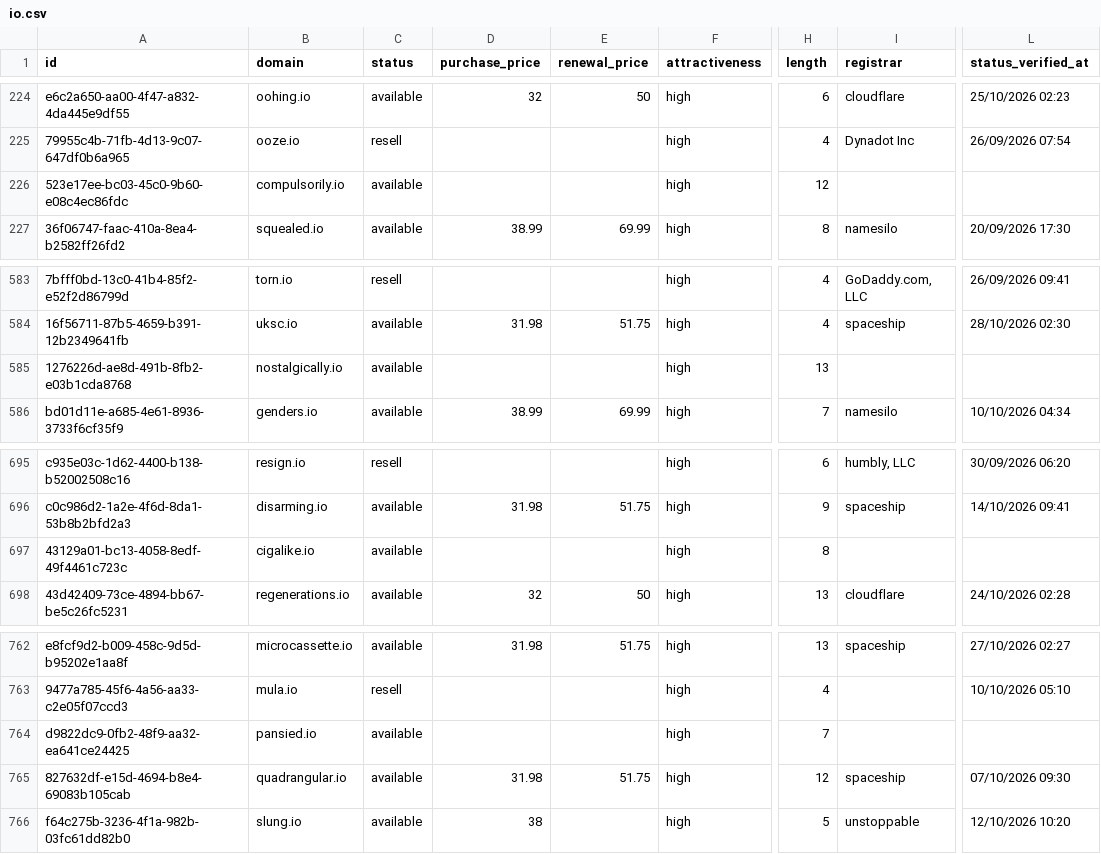
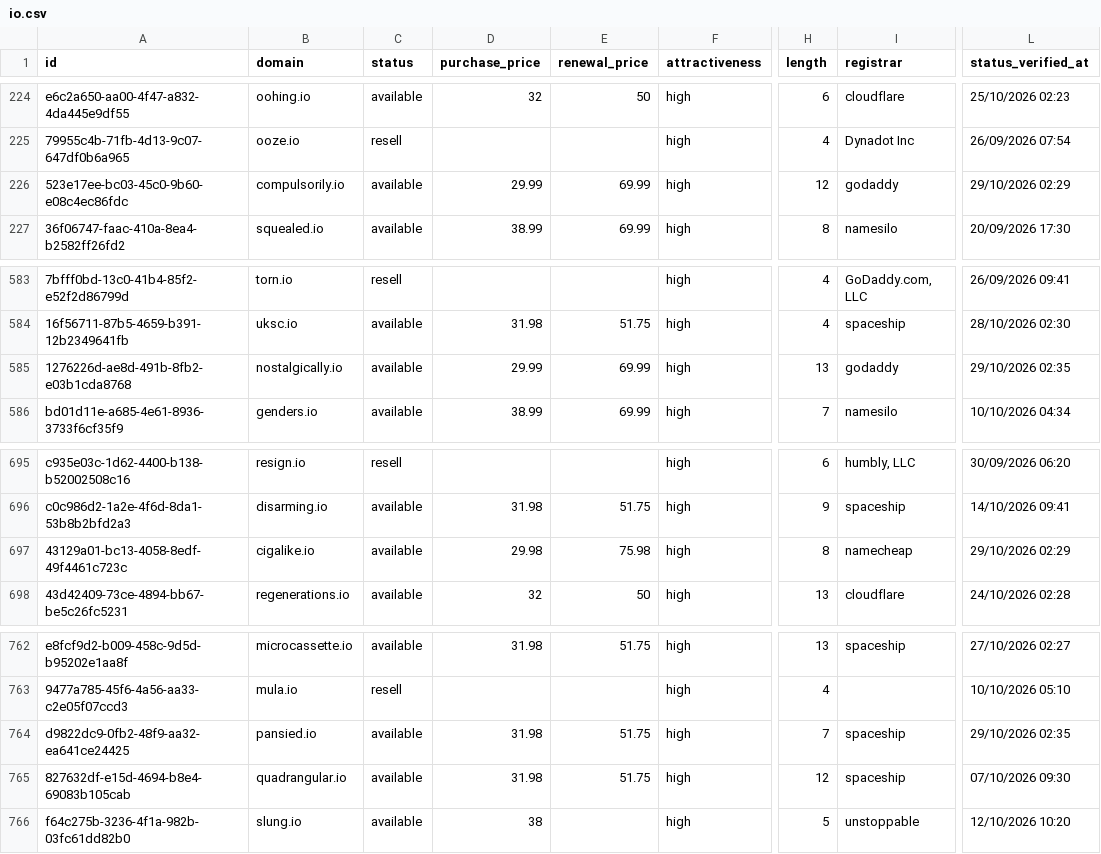
Before and after one commit to UniqueDomains/io-oneword-domains, a CSV file: io.csv, drawn as a sheet; only a part is shown, gaps mark what is left out; the diff covers the shown part only; the diff names each change by its address in the sheet, - before the commit and + after, or states it on an @@ line.

```diff
--- a/io.csv
+++ b/io.csv
-D226 (purchase_price): (empty)
+D226 (purchase_price): 29.99
-E226 (renewal_price): (empty)
+E226 (renewal_price): 69.99
-I226 (registrar): (empty)
+I226 (registrar): godaddy
-L226 (status_verified_at): (empty)
+L226 (status_verified_at): 29/10/2026 02:29
-D585 (purchase_price): (empty)
+D585 (purchase_price): 29.99
-E585 (renewal_price): (empty)
+E585 (renewal_price): 69.99
-I585 (registrar): (empty)
+I585 (registrar): godaddy
-L585 (status_verified_at): (empty)
+L585 (status_verified_at): 29/10/2026 02:35
-D697 (purchase_price): (empty)
+D697 (purchase_price): 29.98
-E697 (renewal_price): (empty)
+E697 (renewal_price): 75.98
-I697 (registrar): (empty)
+I697 (registrar): namecheap
-L697 (status_verified_at): (empty)
+L697 (status_verified_at): 29/10/2026 02:29
-D764 (purchase_price): (empty)
+D764 (purchase_price): 31.98
-E764 (renewal_price): (empty)
+E764 (renewal_price): 51.75
-I764 (registrar): (empty)
+I764 (registrar): spaceship
-L764 (status_verified_at): (empty)
+L764 (status_verified_at): 29/10/2026 02:35
```
Also changed, not shown: 4 added rows, 4 removed rows and 8 edited cells elsewhere in this file, 4 other files.
